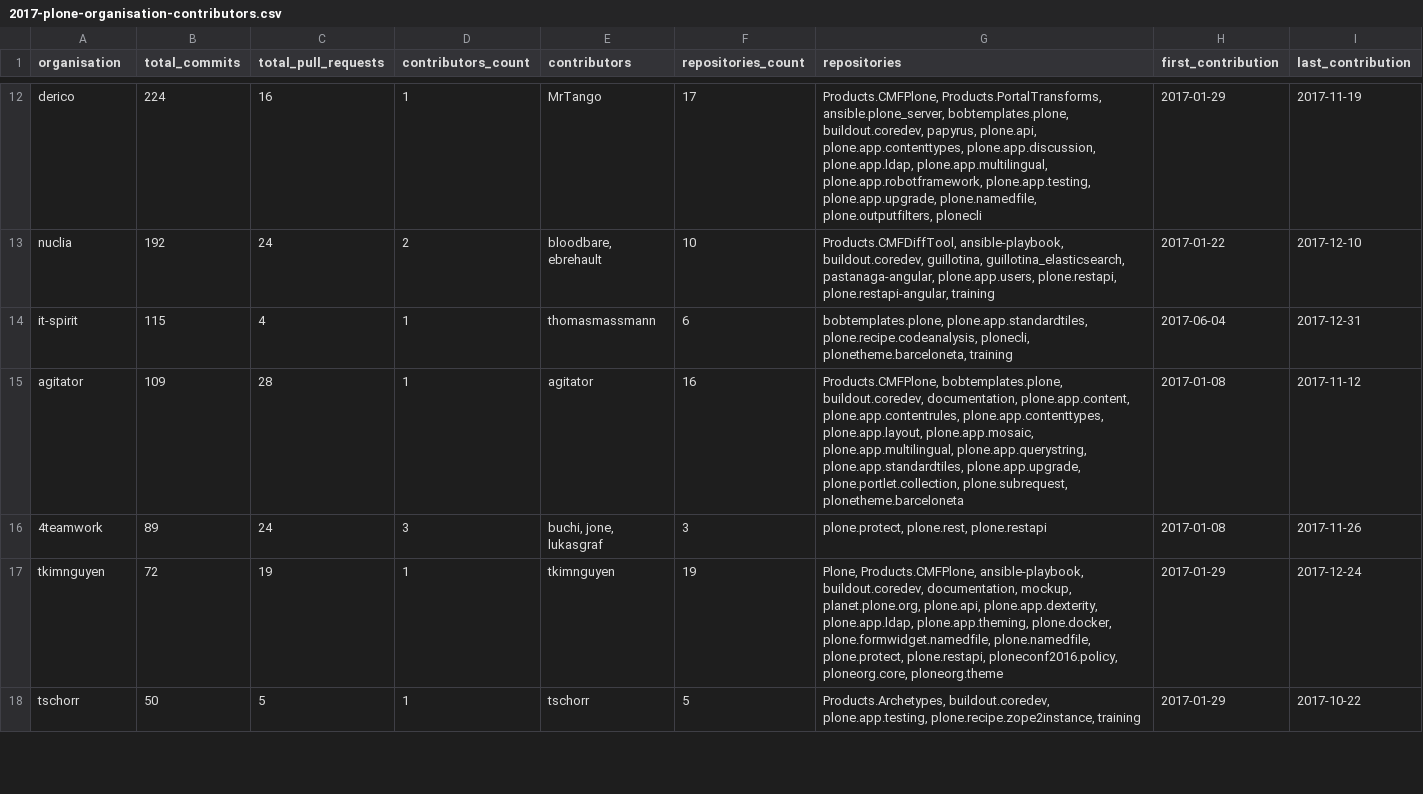
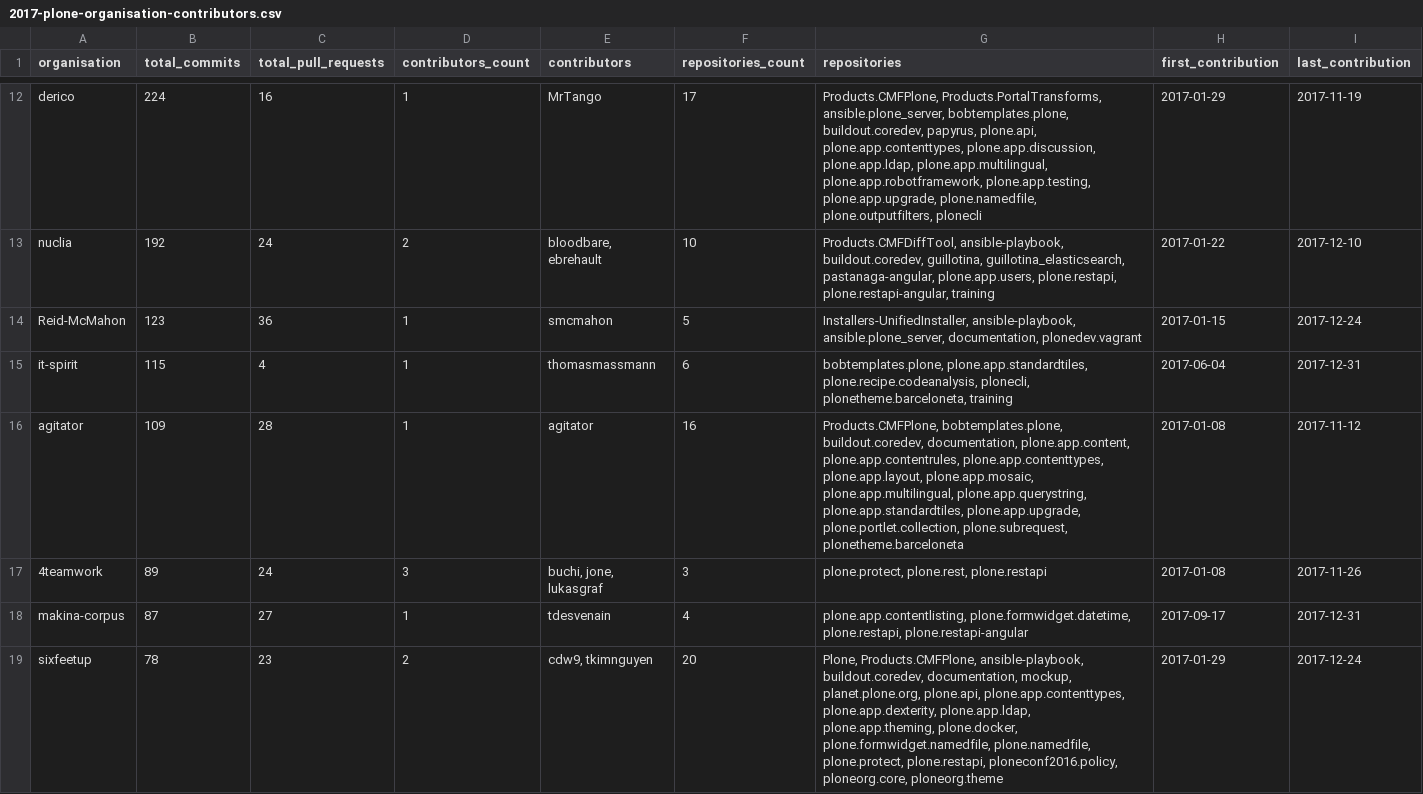
Before and after one commit to plone/plone-contributor-statistics, a CSV file: 2017-plone-organisation-contributors.csv, drawn as a sheet; only a part is shown, gaps mark what is left out; the shorter side is filled out with more unchanged rows; removed rows and columns are numbered as before the commit, all else as after; the diff covers the shown part only; the diff names each change by its address in the sheet, - before the commit and + after, or states it on an @@ line.

```diff
--- a/2017-plone-organisation-contributors.csv
+++ b/2017-plone-organisation-contributors.csv
+row 14: Reid-McMahon | 123 | 36 | 1 | smcmahon | 5 | Installers-UnifiedInstaller, ansible-playbook, ansible.plone_server, documentation, plonedev.vagrant | 2017-01-15 | 2017-12-24
-row 17: tkimnguyen | 72 | 19 | 1 | tkimnguyen | 19 | Plone, Products.CMFPlone, ansible-playbook, buildout.coredev, documentation, mockup, planet.plone.org, plone.api, plone.app.dexterity, plone.app.ldap, plone.app.theming, plone.docker, plone.formwidget.namedfile, plone.namedfile, plone.protect, plone.restapi, ploneconf2016.policy, ploneorg.core, ploneorg.theme | 2017-01-29 | 2017-12-24
+row 18: makina-corpus | 87 | 27 | 1 | tdesvenain | 4 | plone.app.contentlisting, plone.formwidget.datetime, plone.restapi, plone.restapi-angular | 2017-09-17 | 2017-12-31
+row 19: sixfeetup | 78 | 23 | 2 | cdw9, tkimnguyen | 20 | Plone, Products.CMFPlone, ansible-playbook, buildout.coredev, documentation, mockup, planet.plone.org, plone.api, plone.app.contenttypes, plone.app.dexterity, plone.app.ldap, plone.app.theming, plone.docker, plone.formwidget.namedfile, plone.namedfile, plone.protect, plone.restapi, ploneconf2016.policy, ploneorg.core, ploneorg.theme | 2017-01-29 | 2017-12-24
```
Also changed, not shown: 7 added rows, 3 removed rows and 12 edited cells elsewhere in this file, 2015-plone-organisation-contributors.csv, 2016-plone-organisation-contributors.csv, 10 other files.
